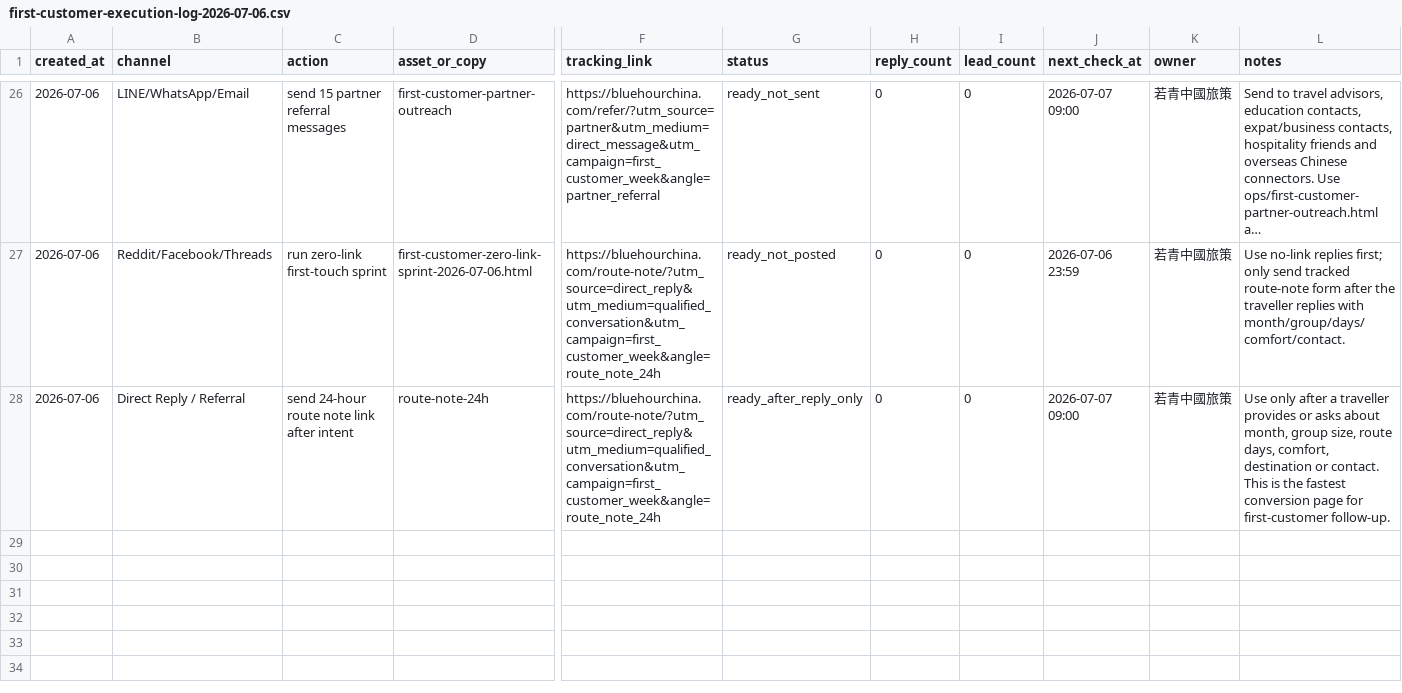
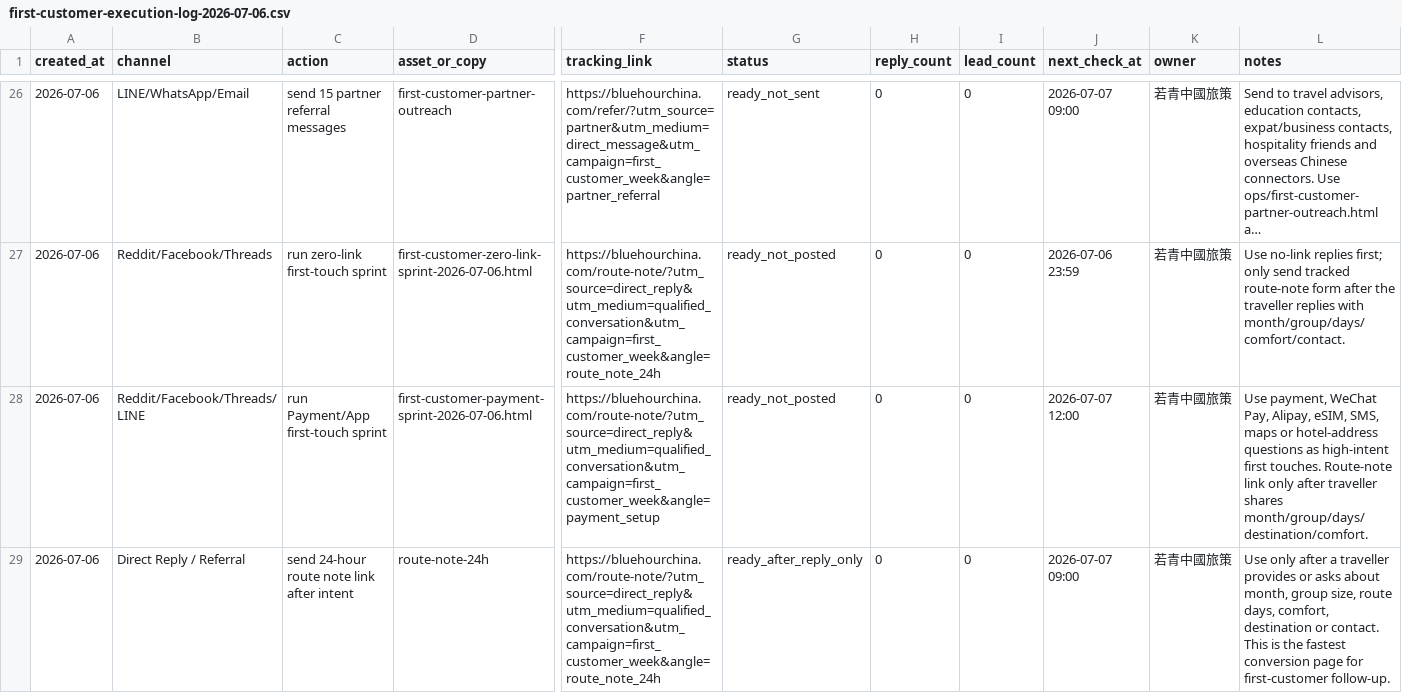
Before and after one commit to bluehourchina/bluehourchina.com, a CSV file: ops/first-customer-execution-log-2026-07-06.csv, drawn as a sheet; only a part is shown, gaps mark what is left out; long unchanged cells end in …; rows hold the shown columns only; the diff names each change by its address in the sheet, - before the commit and + after, or states it on an @@ line.

Commit message:
Add payment app acquisition sprint

```diff
--- a/ops/first-customer-execution-log-2026-07-06.csv
+++ b/ops/first-customer-execution-log-2026-07-06.csv
+row 28: 2026-07-06 | Reddit/Facebook/Threads/LINE | run Payment/App first-touch sprint | first-customer-payment-sprint-2026-07-06.html | https://bluehourchina.com/route-note/?utm_source=direct_reply&utm_medium=qualified_conversation&utm_campaign=first_customer_week&angle=payment_setup | ready_not_posted | 0 | 0 | 2026-07-07 12:00 | 若青中國旅策 | Use payment, WeChat Pay, Alipay, eSIM, SMS, maps or hotel-address questions as high-intent first touches. Route-note link only after traveller shares month/group/days/destination/comfort.
```
Also changed, not shown: 7 other files.
